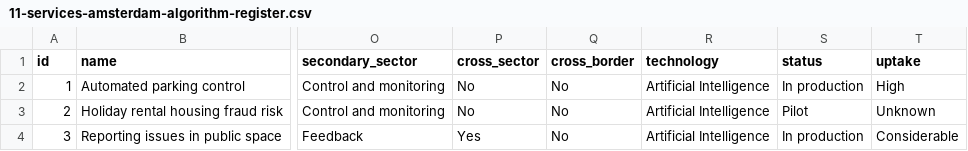
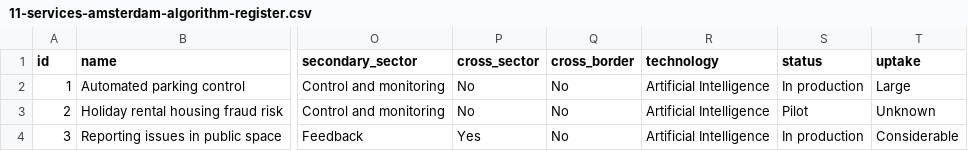
Before and after one commit to ipsoeu/ips-explorer, a CSV file: src/11-services-amsterdam-algorithm-register.csv, drawn as a sheet; only a part is shown, gaps mark what is left out; the diff names each change by its address in the sheet, - before the commit and + after, or states it on an @@ line.

```diff
--- a/src/11-services-amsterdam-algorithm-register.csv
+++ b/src/11-services-amsterdam-algorithm-register.csv
-T2 (uptake): High
+T2 (uptake): Large
```
Also changed, not shown: 23 other files.
